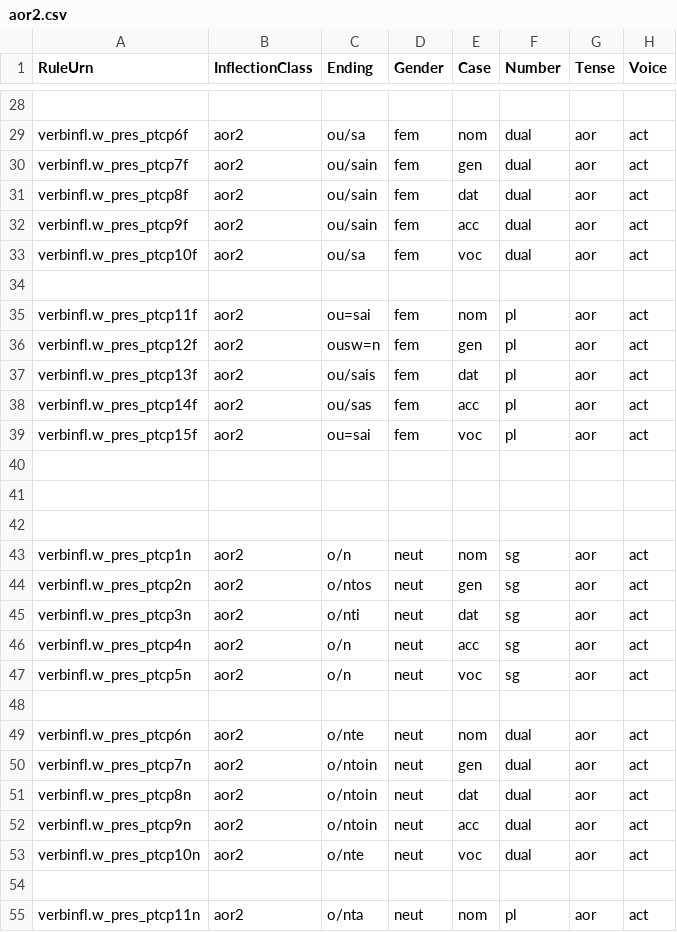
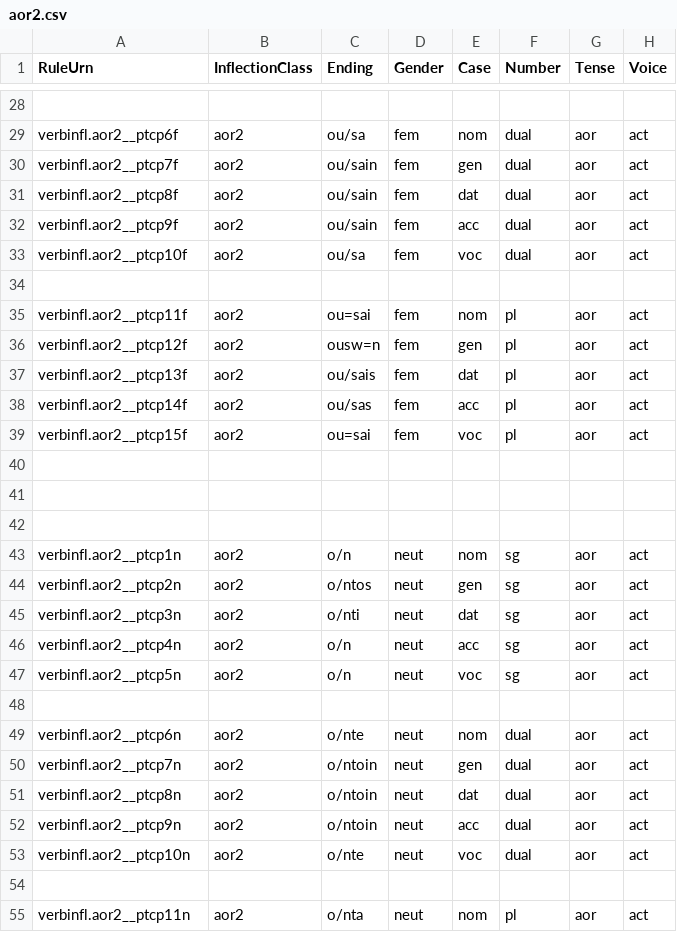
Before and after one commit to neelsmith/greeklang, a CSV file: morphology/sampledata/smyth/rules-csv/participles/aor2.csv, drawn as a sheet; only a part is shown, gaps mark what is left out; the diff covers the shown part only; the diff names each change by its address in the sheet, - before the commit and + after, or states it on an @@ line.

```diff
--- a/morphology/sampledata/smyth/rules-csv/participles/aor2.csv
+++ b/morphology/sampledata/smyth/rules-csv/participles/aor2.csv
-A29 (RuleUrn): verbinfl.w_pres_ptcp6f
+A29 (RuleUrn): verbinfl.aor2__ptcp6f
-A30 (RuleUrn): verbinfl.w_pres_ptcp7f
+A30 (RuleUrn): verbinfl.aor2__ptcp7f
-A31 (RuleUrn): verbinfl.w_pres_ptcp8f
+A31 (RuleUrn): verbinfl.aor2__ptcp8f
-A32 (RuleUrn): verbinfl.w_pres_ptcp9f
+A32 (RuleUrn): verbinfl.aor2__ptcp9f
-A33 (RuleUrn): verbinfl.w_pres_ptcp10f
+A33 (RuleUrn): verbinfl.aor2__ptcp10f
-A35 (RuleUrn): verbinfl.w_pres_ptcp11f
+A35 (RuleUrn): verbinfl.aor2__ptcp11f
-A36 (RuleUrn): verbinfl.w_pres_ptcp12f
+A36 (RuleUrn): verbinfl.aor2__ptcp12f
-A37 (RuleUrn): verbinfl.w_pres_ptcp13f
+A37 (RuleUrn): verbinfl.aor2__ptcp13f
-A38 (RuleUrn): verbinfl.w_pres_ptcp14f
+A38 (RuleUrn): verbinfl.aor2__ptcp14f
-A39 (RuleUrn): verbinfl.w_pres_ptcp15f
+A39 (RuleUrn): verbinfl.aor2__ptcp15f
-A43 (RuleUrn): verbinfl.w_pres_ptcp1n
+A43 (RuleUrn): verbinfl.aor2__ptcp1n
-A44 (RuleUrn): verbinfl.w_pres_ptcp2n
+A44 (RuleUrn): verbinfl.aor2__ptcp2n
-A45 (RuleUrn): verbinfl.w_pres_ptcp3n
+A45 (RuleUrn): verbinfl.aor2__ptcp3n
-A46 (RuleUrn): verbinfl.w_pres_ptcp4n
+A46 (RuleUrn): verbinfl.aor2__ptcp4n
-A47 (RuleUrn): verbinfl.w_pres_ptcp5n
+A47 (RuleUrn): verbinfl.aor2__ptcp5n
-A49 (RuleUrn): verbinfl.w_pres_ptcp6n
+A49 (RuleUrn): verbinfl.aor2__ptcp6n
-A50 (RuleUrn): verbinfl.w_pres_ptcp7n
+A50 (RuleUrn): verbinfl.aor2__ptcp7n
-A51 (RuleUrn): verbinfl.w_pres_ptcp8n
+A51 (RuleUrn): verbinfl.aor2__ptcp8n
-A52 (RuleUrn): verbinfl.w_pres_ptcp9n
+A52 (RuleUrn): verbinfl.aor2__ptcp9n
-A53 (RuleUrn): verbinfl.w_pres_ptcp10n
+A53 (RuleUrn): verbinfl.aor2__ptcp10n
-A55 (RuleUrn): verbinfl.w_pres_ptcp11n
+A55 (RuleUrn): verbinfl.aor2__ptcp11n
```
Also changed, not shown: 10 added rows and 27 edited cells elsewhere in this file, morphology/sampledata/smyth/rules-csv/participles/w_perfect.csv, morphology/unit_tests_data/smyth/smyth384/smyth384.csv, 1 other file.
